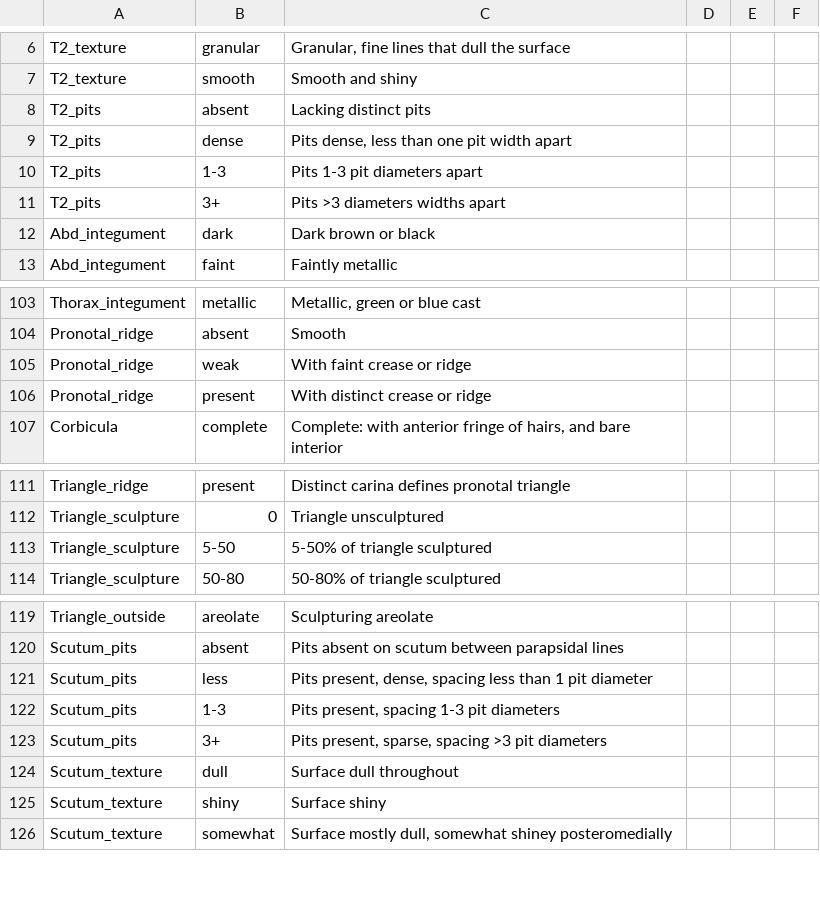
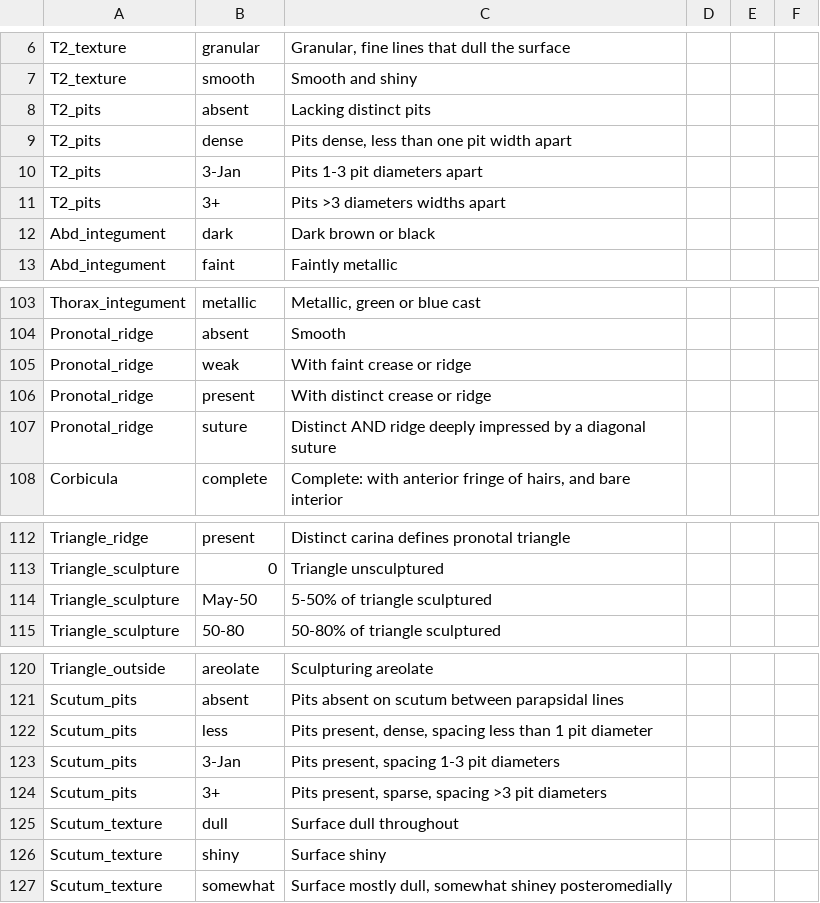
Before and after one commit to Leptinotarsa/AndrenaModel_8Jan22, a CSV file: identikit/kb/Andrena/values.csv, drawn as a sheet; only a part is shown, gaps mark what is left out; addresses are those after the commit; the diff names each change by its address in the sheet, - before the commit and + after, or states it on an @@ line.

```diff
--- a/identikit/kb/Andrena/values.csv
+++ b/identikit/kb/Andrena/values.csv
-B10: 1-3
+B10: 3-Jan
+row 107: Pronotal_ridge | suture | Distinct AND ridge deeply impressed by a diagonal suture
-B114: 5-50
+B114: May-50
-B123: 1-3
+B123: 3-Jan
```
Also changed, not shown: identikit/kb/Andrena/media.csv, identikit/kb/Andrena/taxa.csv, 2 other files.
